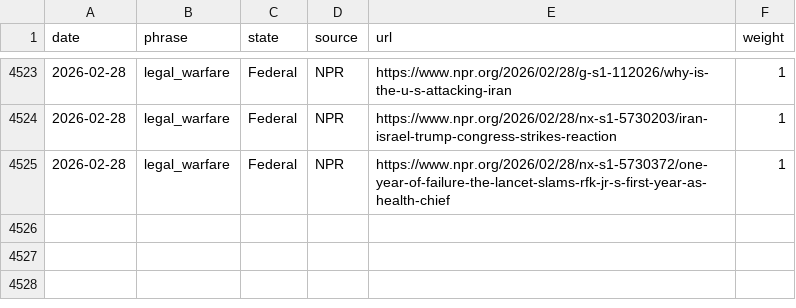
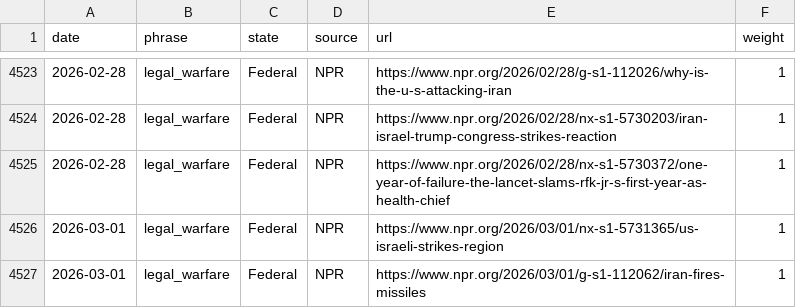
Before and after one commit to roll-for-error/us-authoritarian-heatmap, a CSV file: tier1-map/tier1_events.csv, drawn as a sheet; only a part is shown, gaps mark what is left out; the diff names each change by its address in the sheet, - before the commit and + after, or states it on an @@ line.

```diff
--- a/tier1-map/tier1_events.csv
+++ b/tier1-map/tier1_events.csv
+row 4526: 2026-03-01 | legal_warfare | Federal | NPR | https://www.npr.org/2026/03/01/nx-s1-5731365/us-israeli-strikes-region | 1
+row 4527: 2026-03-01 | legal_warfare | Federal | NPR | https://www.npr.org/2026/03/01/g-s1-112062/iran-fires-missiles | 1
```
